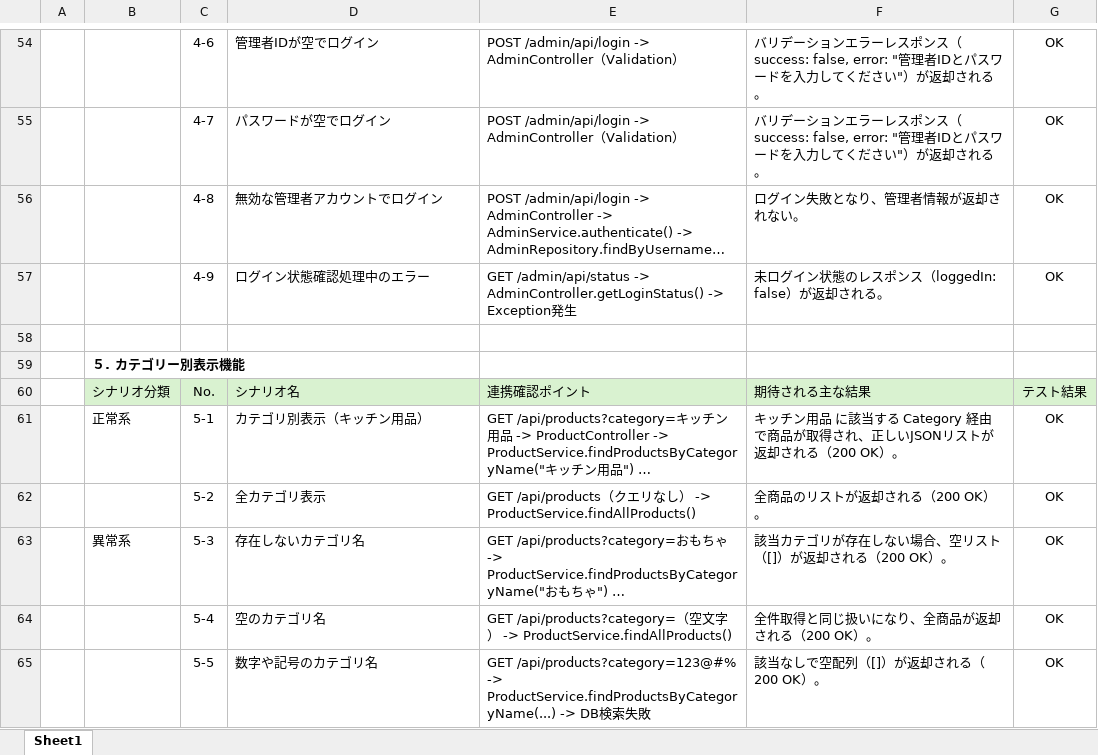
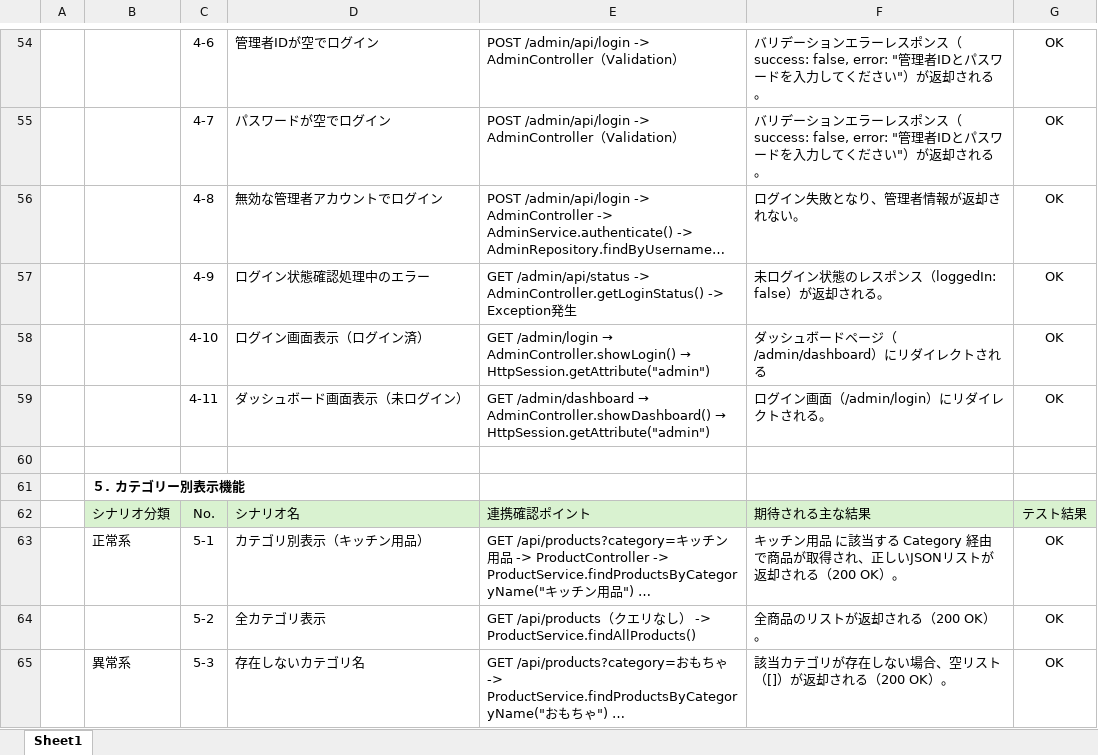
Before and after one commit to Rikumt12/Popcorn, an Excel workbook: 結合テスト/結合テスト_シナリオ一覧.xlsx, sheet Sheet1, drawn as a sheet; only a part is shown, gaps mark what is left out; the shorter side is filled out with more unchanged rows; long unchanged cells end in …; values as stored, in another font and other column widths than the file's, no borders; the diff names each change by its address in the sheet, - before the commit and + after, or states it on an @@ line.

Commit message:
Excel修正

```diff
--- a/結合テスト/結合テスト_シナリオ一覧.xlsx (sheet Sheet1)
+++ b/結合テスト/結合テスト_シナリオ一覧.xlsx (sheet Sheet1)
+row 58:  |  | 4-10 | ログイン画面表示（ログイン済） | GET /admin/login → AdminController.showLogin() → HttpSession.getAttribute("admin") | ダッシュボードページ（/admin/dashboard）にリダイレクトされる | OK
+row 59:  |  | 4-11 | ダッシュボード画面表示（未ログイン） | GET /admin/dashboard → AdminController.showDashboard() → HttpSession.getAttribute("admin") | ログイン画面（/admin/login）にリダイレクトされる。 | OK
```
